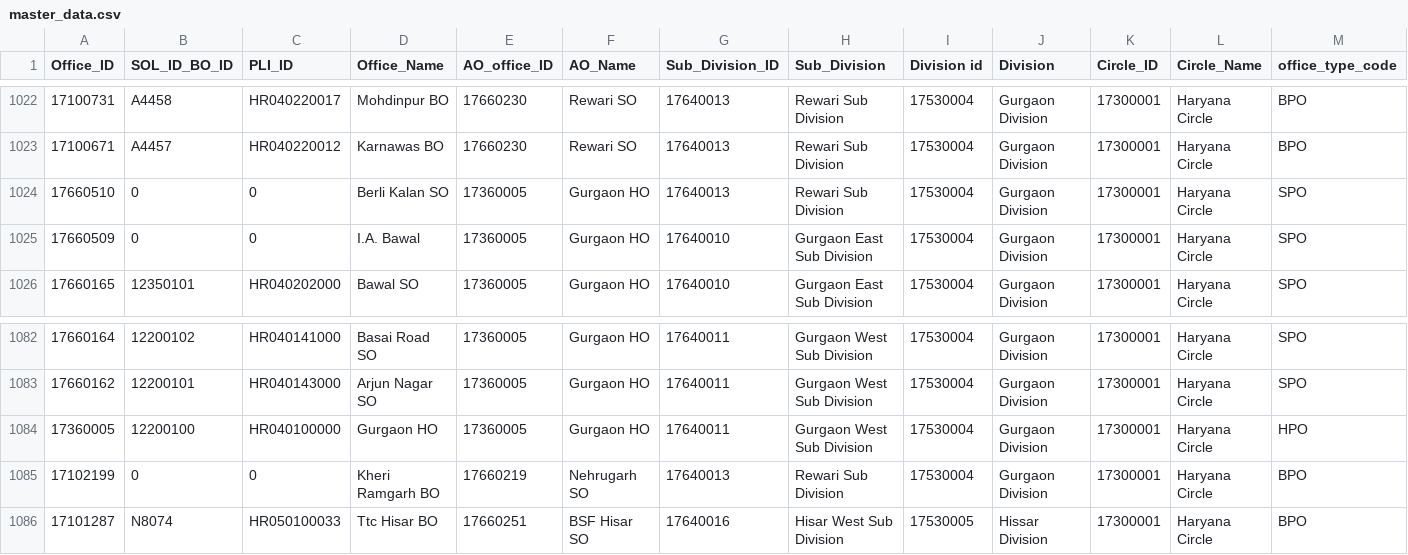
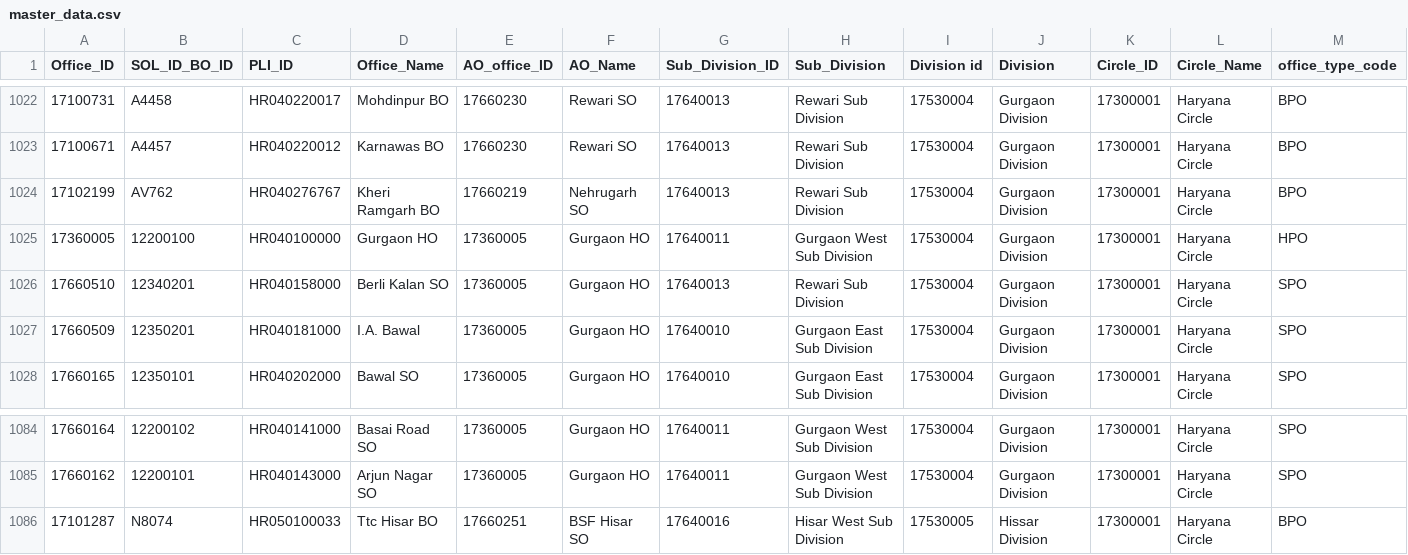
Before and after one commit to PMU-hry/postal-performance-tracker, a CSV file: master_data.csv, drawn as a sheet; only a part is shown, gaps mark what is left out; removed rows and columns are numbered as before the commit, all else as after; rows hold the shown columns only; the diff names each change by its address in the sheet, - before the commit and + after, or states it on an @@ line.

Commit message:
updated master data file

```diff
--- a/master_data.csv
+++ b/master_data.csv
+row 1024: 17102199 | AV762 | HR040276767 | Kheri Ramgarh BO | 17660219 | Nehrugarh SO | 17640013 | Rewari Sub Division | 17530004 | Gurgaon Division | 17300001 | Haryana Circle | BPO
@@ row 1084 moved to row 1025: 17360005 @@
-B1026 (SOL_ID_BO_ID): 0
+B1026 (SOL_ID_BO_ID): 12340201
-C1026 (PLI_ID): 0
+C1026 (PLI_ID): HR040158000
-B1027 (SOL_ID_BO_ID): 0
+B1027 (SOL_ID_BO_ID): 12350201
-C1027 (PLI_ID): 0
+C1027 (PLI_ID): HR040181000
-row 1085: 17102199 | 0 | 0 | Kheri Ramgarh BO | 17660219 | Nehrugarh SO | 17640013 | Rewari Sub Division | 17530004 | Gurgaon Division | 17300001 | Haryana Circle | BPO
```
